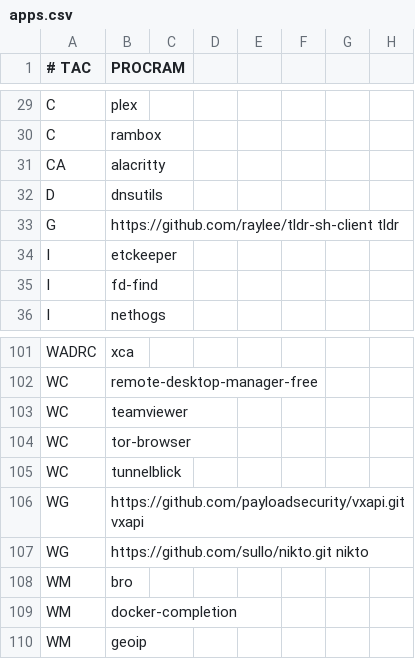
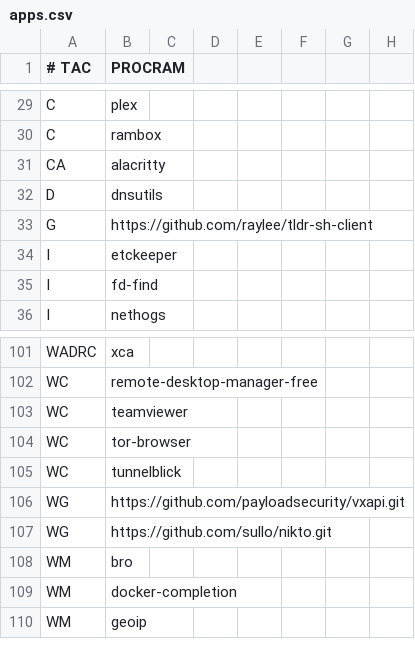
Before and after one commit to astsu777/bootstrap, a CSV file: apps.csv, drawn as a sheet; only a part is shown, gaps mark what is left out.

```diff
--- a/apps.csv
+++ b/apps.csv
@@ -32,3 +32,3 @@ CA,alacritty
 D,dnsutils
-G,https://github.com/raylee/tldr-sh-client tldr
+G,https://github.com/raylee/tldr-sh-client
 I,etckeeper
@@ -105,4 +105,4 @@ WC,tor-browser
 WC,tunnelblick
-WG,https://github.com/payloadsecurity/vxapi.git vxapi
-WG,https://github.com/sullo/nikto.git nikto
+WG,https://github.com/payloadsecurity/vxapi.git
+WG,https://github.com/sullo/nikto.git
 WM,bro
```
Also changed, not shown: 1 other file.
